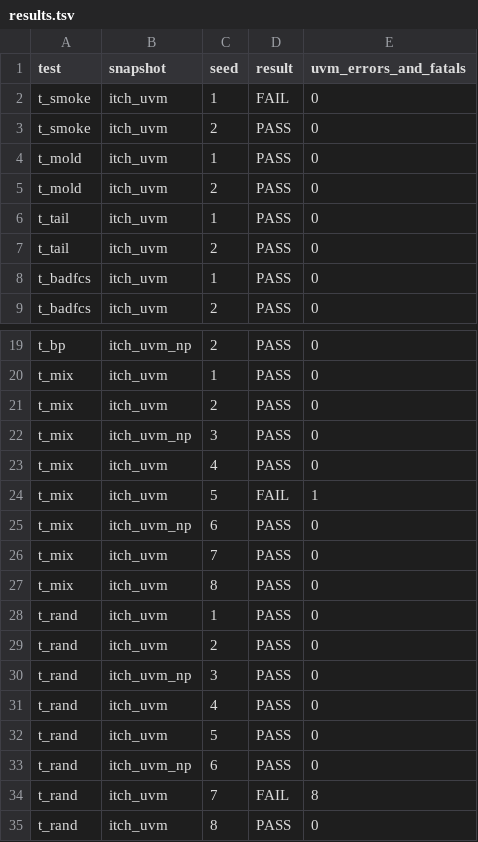
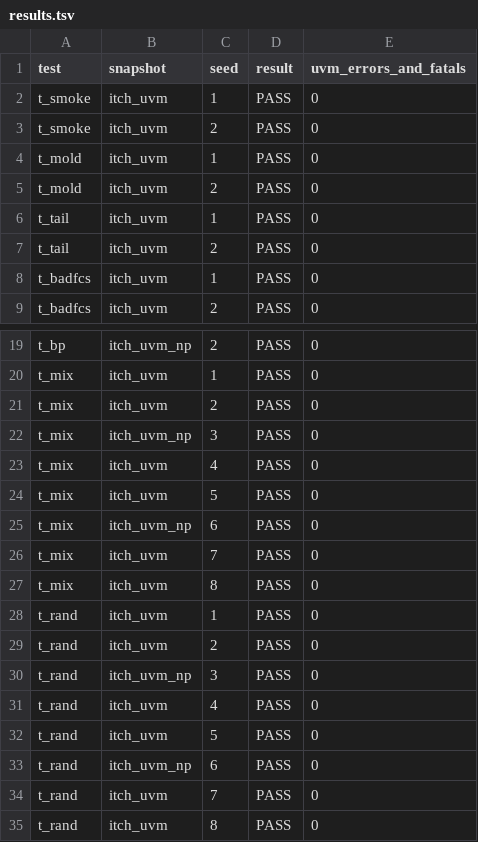
Before and after one commit to BrendanJamesLynskey/FPGA_Design_Agent, a TSV file: results/170_itch_uvm/results.tsv, drawn as a sheet; only a part is shown, gaps mark what is left out.

```diff
--- a/results/170_itch_uvm/results.tsv
+++ b/results/170_itch_uvm/results.tsv
@@ -1,3 +1,3 @@
 test	snapshot	seed	result	uvm_errors_and_fatals
-t_smoke	itch_uvm	1	FAIL	0
+t_smoke	itch_uvm	1	PASS	0
 t_smoke	itch_uvm	2	PASS	0
@@ -23,3 +23,3 @@ t_mix	itch_uvm_np	3	PASS	0
 t_mix	itch_uvm	4	PASS	0
-t_mix	itch_uvm	5	FAIL	1
+t_mix	itch_uvm	5	PASS	0
 t_mix	itch_uvm_np	6	PASS	0
@@ -33,3 +33,3 @@ t_rand	itch_uvm	5	PASS	0
 t_rand	itch_uvm_np	6	PASS	0
-t_rand	itch_uvm	7	FAIL	8
+t_rand	itch_uvm	7	PASS	0
 t_rand	itch_uvm	8	PASS	0
```
Also changed, not shown: results/170_itch_uvm/coverage_merged.tsv, 8 other files.
